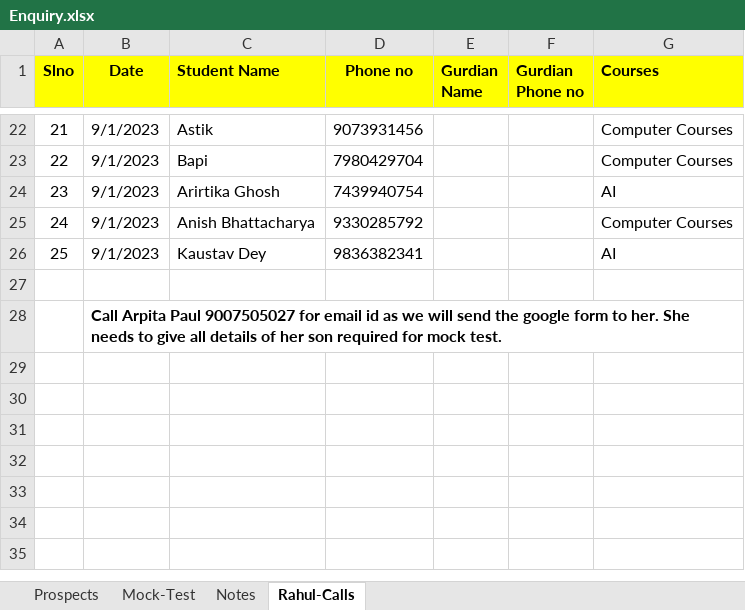
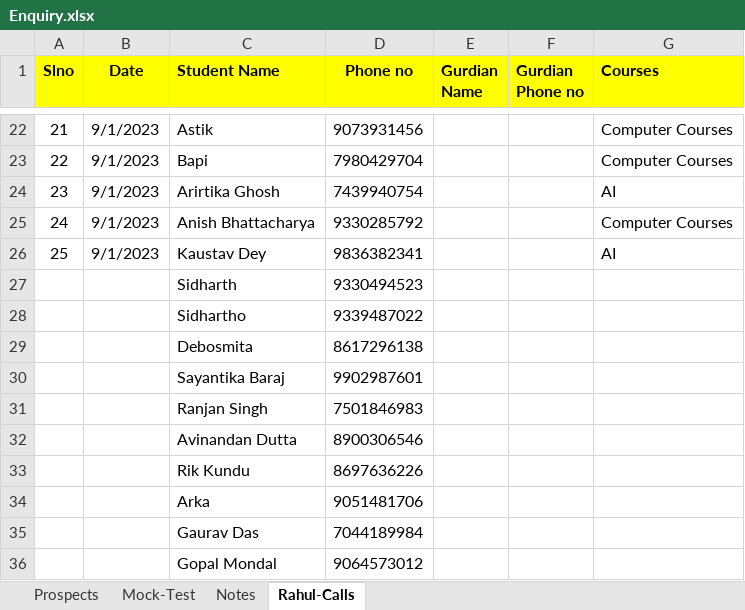
Before and after one commit to anodiamadm/Docs, an Excel workbook: Offline/BusinessManagement/CRM/Enquiry.xlsx, sheet Rahul-Calls, drawn as a sheet; only a part is shown, gaps mark what is left out; values as stored, in another font and other column widths than the file's, no borders; removed rows and columns are numbered as before the commit, all else as after; the diff names each change by its address in the sheet, - before the commit and + after, or states it on an @@ line.

Commit message:
Enquiry updated
Enquiry updated

```diff
--- a/Offline/BusinessManagement/CRM/Enquiry.xlsx (sheet Rahul-Calls)
+++ b/Offline/BusinessManagement/CRM/Enquiry.xlsx (sheet Rahul-Calls)
-row 27: (empty)
+row 27:  |  | Sidharth | 9330494523
-row 28:  | Call Arpita Paul 9007505027 for email id as we will send the google form to her. She needs to give all details of her son required for mock test.
+row 28:  |  | Sidhartho | 9339487022
+row 29:  |  | Debosmita | 8617296138
+row 30:  |  | Sayantika Baraj | 9902987601
+row 31:  |  | Ranjan Singh | 7501846983
+row 32:  |  | Avinandan Dutta | 8900306546
+row 33:  |  | Rik Kundu | 8697636226
+row 34:  |  | Arka | 9051481706
+row 35:  |  | Gaurav Das | 7044189984
+row 36:  |  | Gopal Mondal | 9064573012
```
Also changed, not shown: sheet Prospects, sheet Notes.
